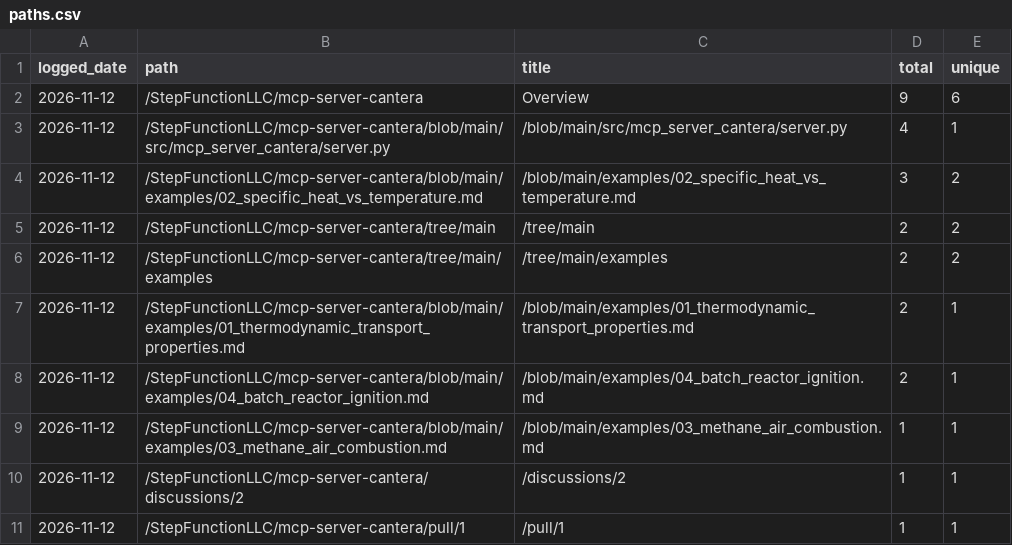
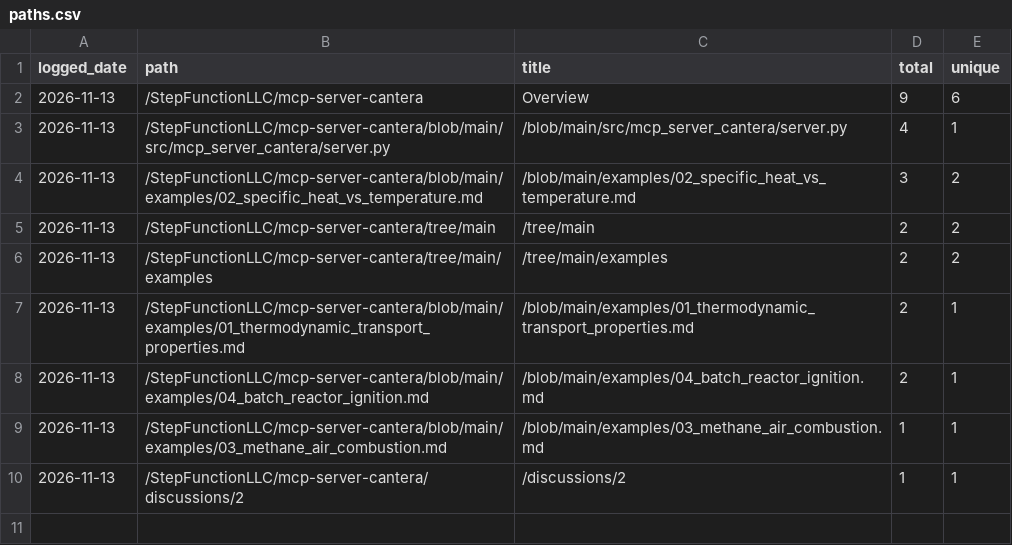
Before and after one commit to StepFunctionLLC/mcp-server-cantera, a CSV file: traffic-logger/data/paths.csv, drawn as a sheet.

```diff
--- a/traffic-logger/data/paths.csv
+++ b/traffic-logger/data/paths.csv
@@ -1,11 +1,10 @@
 logged_date,path,title,total,unique
-2026-11-12,/StepFunctionLLC/mcp-server-cantera,Overview,9,6
-2026-11-12,/StepFunctionLLC/mcp-server-cantera/blob/main/src/mcp_server_cantera/server.py,/blob/main/src/mcp_server_cantera/server.py,4,1
-2026-11-12,/StepFunctionLLC/mcp-server-cantera/blob/main/examples/02_specific_heat_vs_temperature.md,/blob/main/examples/02_specific_heat_vs_temperature.md,3,2
-2026-11-12,/StepFunctionLLC/mcp-server-cantera/tree/main,/tree/main,2,2
-2026-11-12,/StepFunctionLLC/mcp-server-cantera/tree/main/examples,/tree/main/examples,2,2
-2026-11-12,/StepFunctionLLC/mcp-server-cantera/blob/main/examples/01_thermodynamic_transport_properties.md,/blob/main/examples/01_thermodynamic_transport_properties.md,2,1
-2026-11-12,/StepFunctionLLC/mcp-server-cantera/blob/main/examples/04_batch_reactor_ignition.md,/blob/main/examples/04_batch_reactor_ignition.md,2,1
-2026-11-12,/StepFunctionLLC/mcp-server-cantera/blob/main/examples/03_methane_air_combustion.md,/blob/main/examples/03_methane_air_combustion.md,1,1
-2026-11-12,/StepFunctionLLC/mcp-server-cantera/discussions/2,/discussions/2,1,1
-2026-11-12,/StepFunctionLLC/mcp-server-cantera/pull/1,/pull/1,1,1
+2026-11-13,/StepFunctionLLC/mcp-server-cantera,Overview,9,6
+2026-11-13,/StepFunctionLLC/mcp-server-cantera/blob/main/src/mcp_server_cantera/server.py,/blob/main/src/mcp_server_cantera/server.py,4,1
+2026-11-13,/StepFunctionLLC/mcp-server-cantera/blob/main/examples/02_specific_heat_vs_temperature.md,/blob/main/examples/02_specific_heat_vs_temperature.md,3,2
+2026-11-13,/StepFunctionLLC/mcp-server-cantera/tree/main,/tree/main,2,2
+2026-11-13,/StepFunctionLLC/mcp-server-cantera/tree/main/examples,/tree/main/examples,2,2
+2026-11-13,/StepFunctionLLC/mcp-server-cantera/blob/main/examples/01_thermodynamic_transport_properties.md,/blob/main/examples/01_thermodynamic_transport_properties.md,2,1
+2026-11-13,/StepFunctionLLC/mcp-server-cantera/blob/main/examples/04_batch_reactor_ignition.md,/blob/main/examples/04_batch_reactor_ignition.md,2,1
+2026-11-13,/StepFunctionLLC/mcp-server-cantera/blob/main/examples/03_methane_air_combustion.md,/blob/main/examples/03_methane_air_combustion.md,1,1
+2026-11-13,/StepFunctionLLC/mcp-server-cantera/discussions/2,/discussions/2,1,1
```
Also changed, not shown: traffic-logger/data/clones.csv, traffic-logger/data/views.csv, 1 other file.
